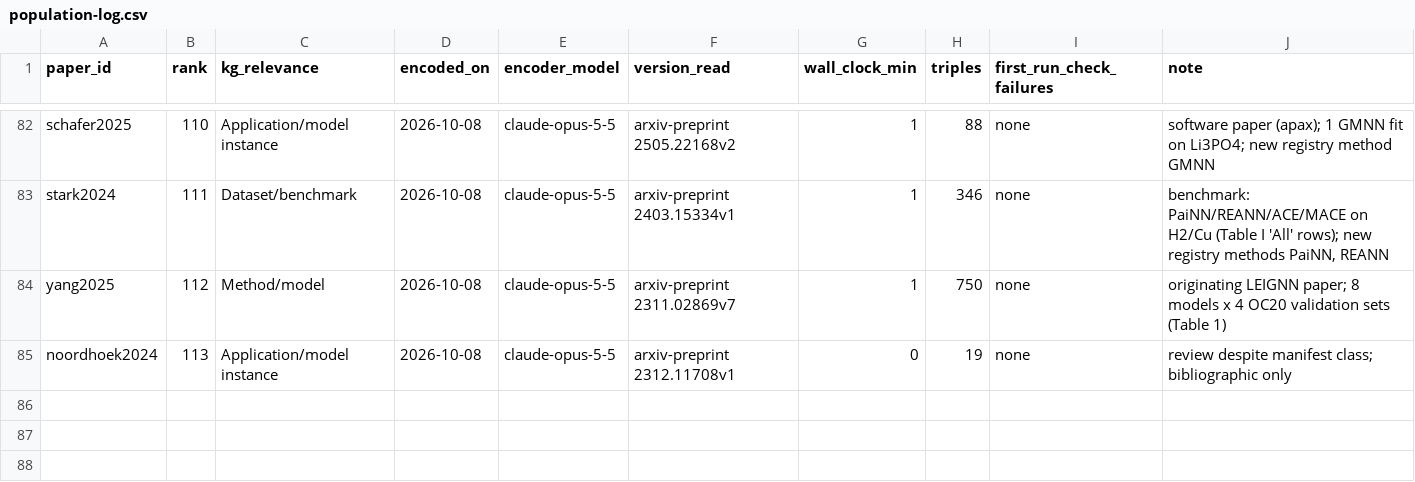
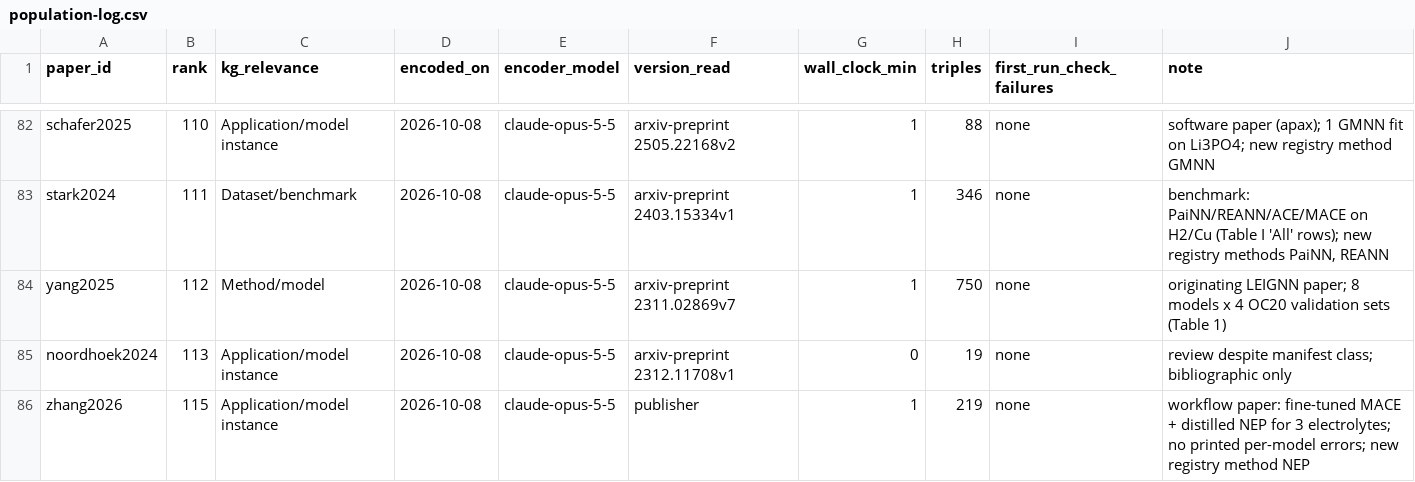
Before and after one commit to danielhz/mlips-ontology, a CSV file: artifacts/kg/population-log.csv, drawn as a sheet; only a part is shown, gaps mark what is left out; the diff names each change by its address in the sheet, - before the commit and + after, or states it on an @@ line.

```diff
--- a/artifacts/kg/population-log.csv
+++ b/artifacts/kg/population-log.csv
+row 86: zhang2026 | 115 | Application/model instance | 2026-10-08 | claude-opus-5-5 | publisher | 1 | 219 | none | workflow paper: fine-tuned MACE + distilled NEP for 3 electrolytes; no printed per-model errors; new registry method NEP
```
Also changed, not shown: artifacts/kg/methods-registry.csv, 1 other file.
